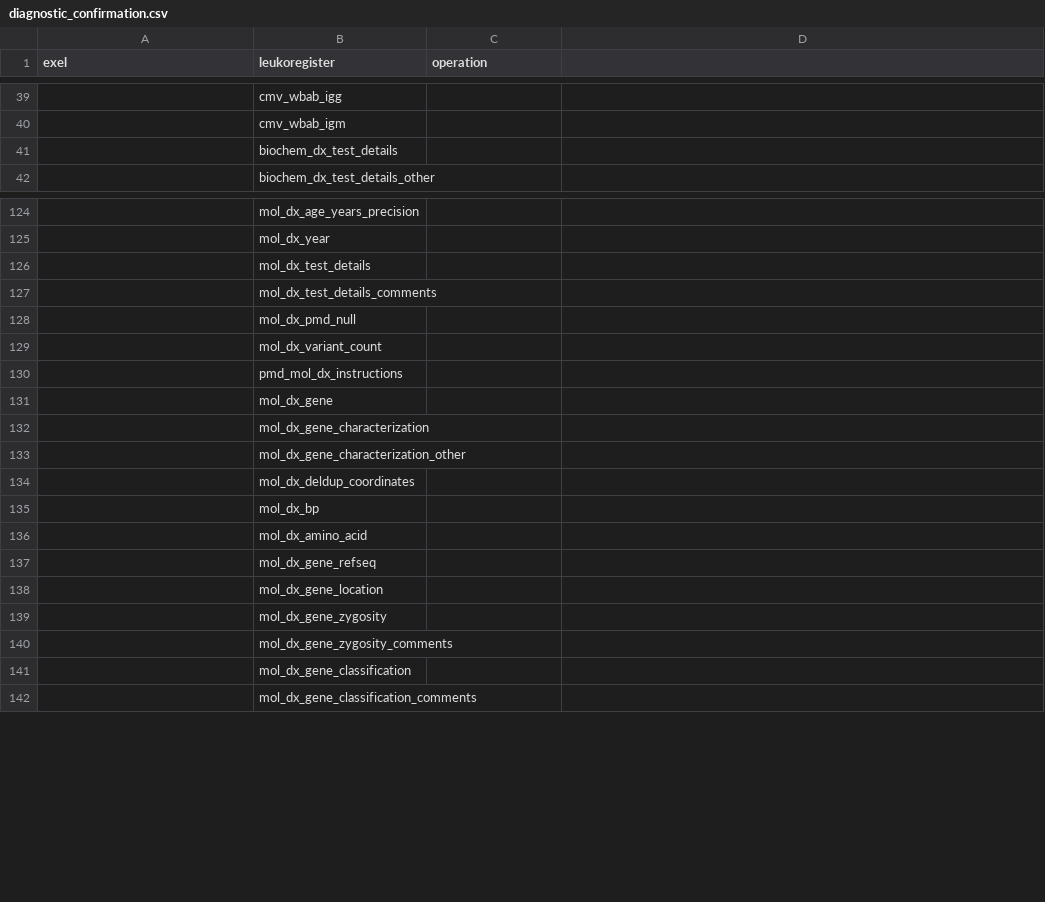
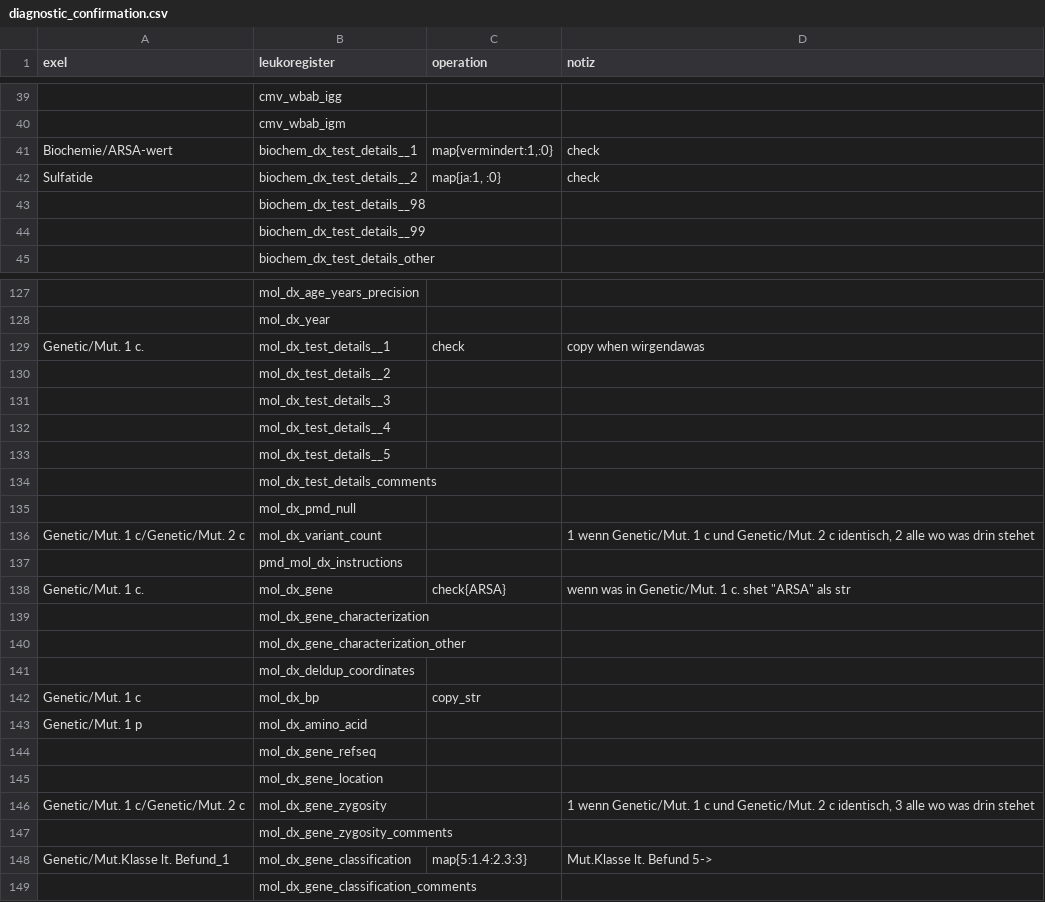
Before and after one commit to antidodo/Leukoexpert-Mapping, a CSV file: Mapping_Exel_to_Leukoregister/mapping_csvs/diagnostic_confirmation.csv, drawn as a sheet; only a part is shown, gaps mark what is left out; addresses are those after the commit; the diff covers the shown part only; the diff names each change by its address in the sheet, - before the commit and + after, or states it on an @@ line.

```diff
--- a/Mapping_Exel_to_Leukoregister/mapping_csvs/diagnostic_confirmation.csv
+++ b/Mapping_Exel_to_Leukoregister/mapping_csvs/diagnostic_confirmation.csv
-D1: (empty)
+D1: notiz
+row 41: Biochemie/ARSA-wert | biochem_dx_test_details__1 | map{vermindert:1,:0} | check
+row 42: Sulfatide | biochem_dx_test_details__2 | map{ja:1, :0} | check
-B43 (leukoregister): biochem_dx_test_details
+B43 (leukoregister): biochem_dx_test_details__98
+row 44:  | biochem_dx_test_details__99
+row 129: Genetic/Mut. 1 c. | mol_dx_test_details__1 | check | copy when wirgendawas
-B130 (leukoregister): mol_dx_test_details
+B130 (leukoregister): mol_dx_test_details__2
+row 131:  | mol_dx_test_details__3
+row 132:  | mol_dx_test_details__4
+row 133:  | mol_dx_test_details__5
-A136 (exel): (empty)
+A136 (exel): Genetic/Mut. 1 c/Genetic/Mut. 2 c
-D136 (notiz): (empty)
+D136 (notiz): 1 wenn Genetic/Mut. 1 c und Genetic/Mut. 2 c identisch, 2 alle wo was drin stehet
-A138 (exel): (empty)
+A138 (exel): Genetic/Mut. 1 c.
-C138 (operation): (empty)
+C138 (operation): check{ARSA}
-D138 (notiz): (empty)
+D138 (notiz): wenn was in Genetic/Mut. 1 c. shet "ARSA" als str
-A142 (exel): (empty)
+A142 (exel): Genetic/Mut. 1 c
-C142 (operation): (empty)
+C142 (operation): copy_str
-A143 (exel): (empty)
+A143 (exel): Genetic/Mut. 1 p
-A146 (exel): (empty)
+A146 (exel): Genetic/Mut. 1 c/Genetic/Mut. 2 c
-D146 (notiz): (empty)
+D146 (notiz): 1 wenn Genetic/Mut. 1 c und Genetic/Mut. 2 c identisch, 3 alle wo was drin stehet
-A148 (exel): (empty)
+A148 (exel): Genetic/Mut.Klasse lt. Befund_1
-C148 (operation): (empty)
+C148 (operation): map{5:1.4:2.3:3}
-D148 (notiz): (empty)
+D148 (notiz): Mut.Klasse lt. Befund 5->
```
Also changed, not shown: 10 edited cells elsewhere in this file, Mapping_Exel_to_Leukoregister/mapping_csvs/demographics.csv, Mapping_Exel_to_Leukoregister/mapping_csvs/first_symptoms.csv, 4 other files.
